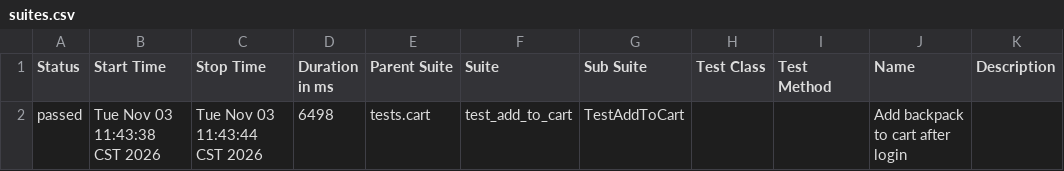
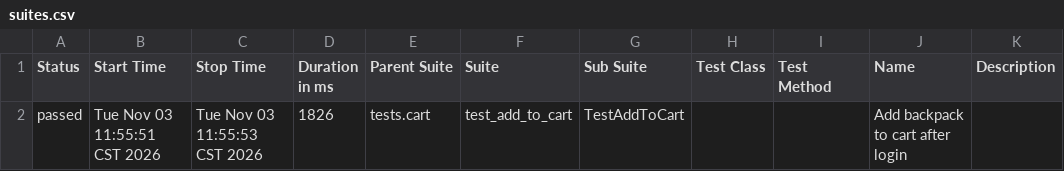
Before and after one commit to Emily8801/uu-automation-framework, a CSV file: data/suites.csv, drawn as a sheet.

```diff
--- a/data/suites.csv
+++ b/data/suites.csv
@@ -1,2 +1,2 @@
 "Status","Start Time","Stop Time","Duration in ms","Parent Suite","Suite","Sub Suite","Test Class","Test Method","Name","Description"
-"passed","Tue Nov 03 11:43:38 CST 2026","Tue Nov 03 11:43:44 CST 2026","6498","tests.cart","test_add_to_cart","TestAddToCart","","","Add backpack to cart after login",""
+"passed","Tue Nov 03 11:55:51 CST 2026","Tue Nov 03 11:55:53 CST 2026","1826","tests.cart","test_add_to_cart","TestAddToCart","","","Add backpack to cart after login",""
```
Also changed, not shown: 25 other files.
